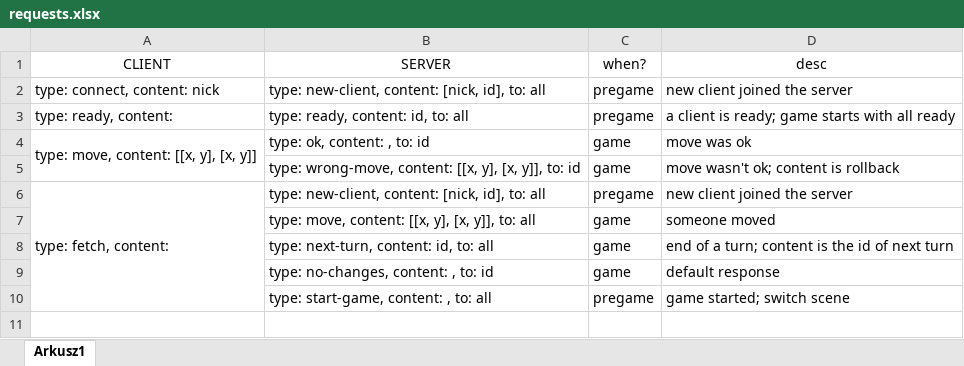
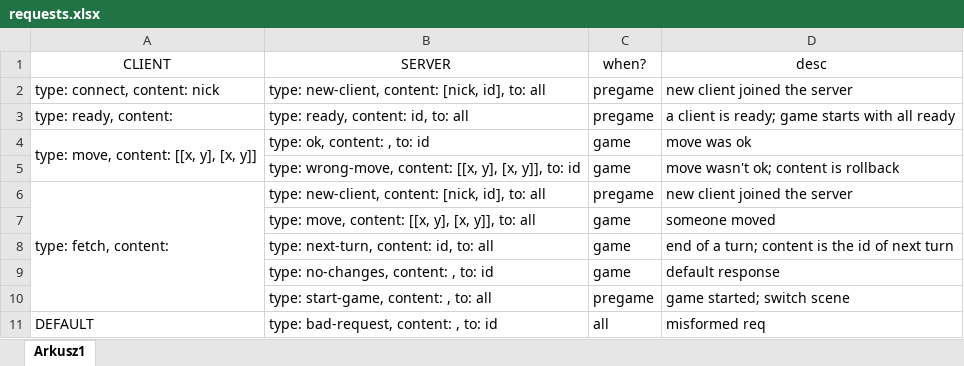
Before and after one commit to Bartor/chinesecheckers, an Excel workbook: requests.xlsx, sheet Arkusz1, drawn as a sheet; values as stored, in another font and other column widths than the file's, no borders; the diff names each change by its address in the sheet, - before the commit and + after, or states it on an @@ line.

Commit message:
updated requests

```diff
--- a/requests.xlsx (sheet Arkusz1)
+++ b/requests.xlsx (sheet Arkusz1)
+row 11: DEFAULT | type: bad-request, content: , to: id | all | misformed req
```
